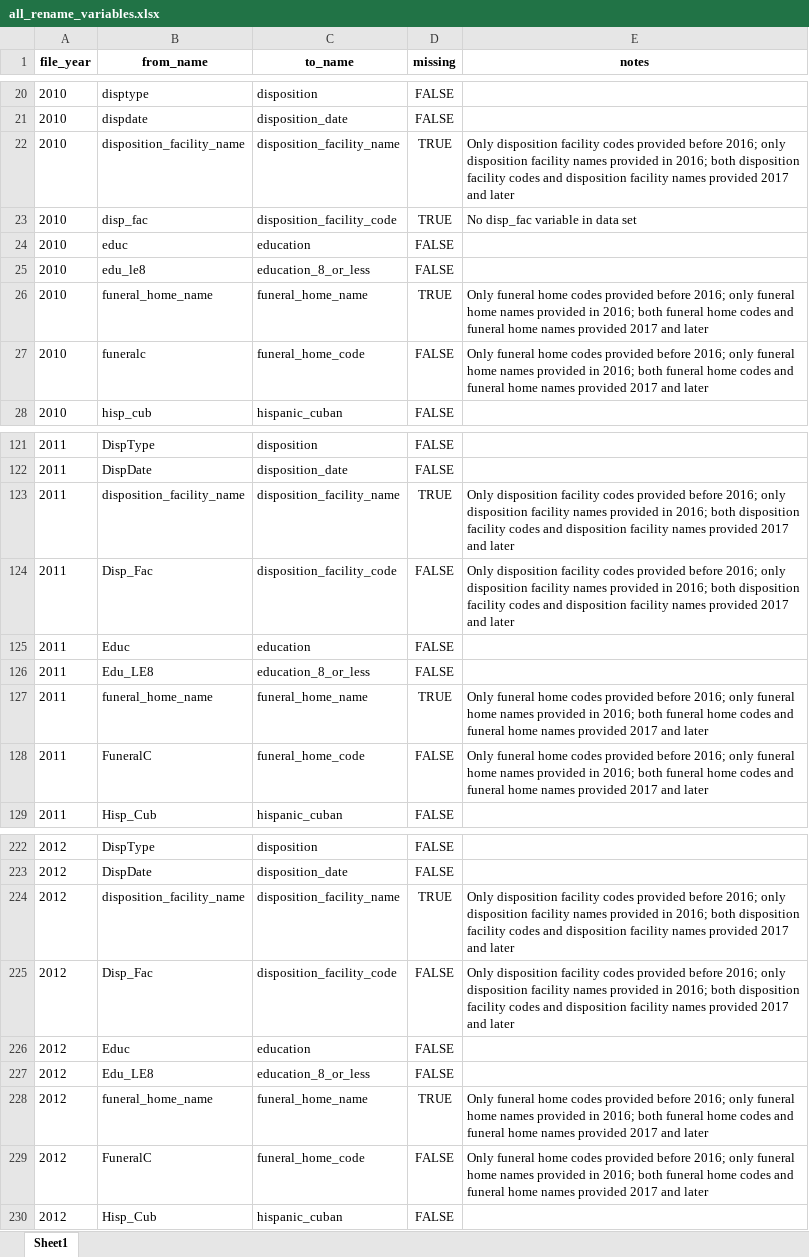
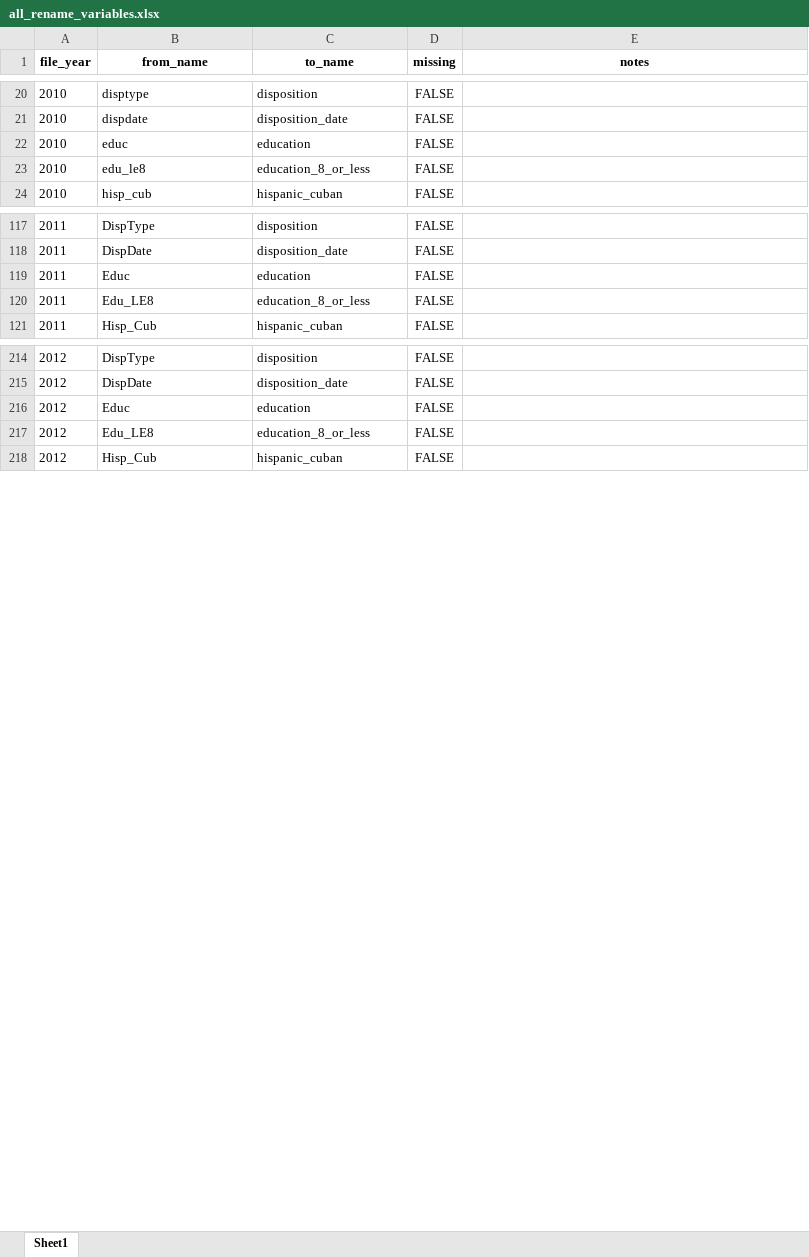
Before and after one commit to WA-LHJ-Analytic-Resources/WA-DOH-CHS-Death-Files-ETL, an Excel workbook: Resources/Crosswalks/all_rename_variables.xlsx, sheet Sheet1, drawn as a sheet; only a part is shown, gaps mark what is left out; values as stored, in another font and other column widths than the file's, no borders; the diff covers the shown part only; the diff names each change by its address in the sheet, - before the commit and + after, or states it on an @@ line.

Commit message:
Regenerate all recode and rename reports

```diff
--- a/Resources/Crosswalks/all_rename_variables.xlsx (sheet Sheet1)
+++ b/Resources/Crosswalks/all_rename_variables.xlsx (sheet Sheet1)
-row 22: 2010 | disposition_facility_name | disposition_facility_name | TRUE | Only disposition facility codes provided before 2016; only disposition facility names provided in 2016; both disposition facility codes and disposition facility names provided 2017 and later
-row 23: 2010 | disp_fac | disposition_facility_code | TRUE | No disp_fac variable in data set
-row 26: 2010 | funeral_home_name | funeral_home_name | TRUE | Only funeral home codes provided before 2016; only funeral home names provided in 2016; both funeral home codes and funeral home names provided 2017 and later
-row 27: 2010 | funeralc | funeral_home_code | FALSE | Only funeral home codes provided before 2016; only funeral home names provided in 2016; both funeral home codes and funeral home names provided 2017 and later
-row 123: 2011 | disposition_facility_name | disposition_facility_name | TRUE | Only disposition facility codes provided before 2016; only disposition facility names provided in 2016; both disposition facility codes and disposition facility names provided 2017 and later
-row 124: 2011 | Disp_Fac | disposition_facility_code | FALSE | Only disposition facility codes provided before 2016; only disposition facility names provided in 2016; both disposition facility codes and disposition facility names provided 2017 and later
-row 127: 2011 | funeral_home_name | funeral_home_name | TRUE | Only funeral home codes provided before 2016; only funeral home names provided in 2016; both funeral home codes and funeral home names provided 2017 and later
-row 128: 2011 | FuneralC | funeral_home_code | FALSE | Only funeral home codes provided before 2016; only funeral home names provided in 2016; both funeral home codes and funeral home names provided 2017 and later
-row 224: 2012 | disposition_facility_name | disposition_facility_name | TRUE | Only disposition facility codes provided before 2016; only disposition facility names provided in 2016; both disposition facility codes and disposition facility names provided 2017 and later
-row 225: 2012 | Disp_Fac | disposition_facility_code | FALSE | Only disposition facility codes provided before 2016; only disposition facility names provided in 2016; both disposition facility codes and disposition facility names provided 2017 and later
-row 228: 2012 | funeral_home_name | funeral_home_name | TRUE | Only funeral home codes provided before 2016; only funeral home names provided in 2016; both funeral home codes and funeral home names provided 2017 and later
-row 229: 2012 | FuneralC | funeral_home_code | FALSE | Only funeral home codes provided before 2016; only funeral home names provided in 2016; both funeral home codes and funeral home names provided 2017 and later
```
Also changed, not shown: 48 removed rows elsewhere in this sheet, Resources/Crosswalks/all_recode_variables.xlsx, Resources/Review/Flagged Variable Recoding Operations.xlsx, 1 other file.
